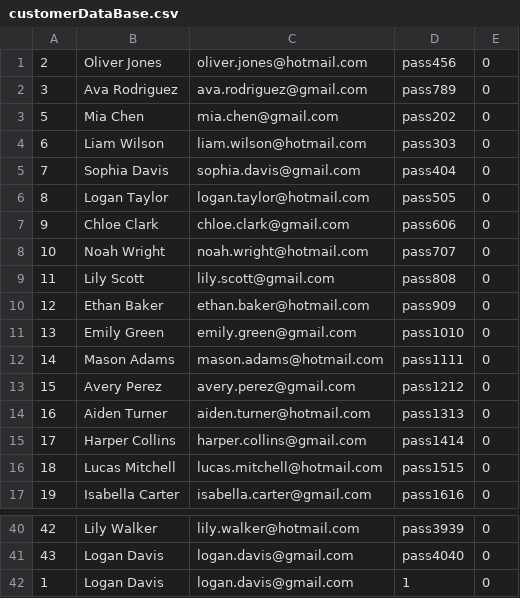
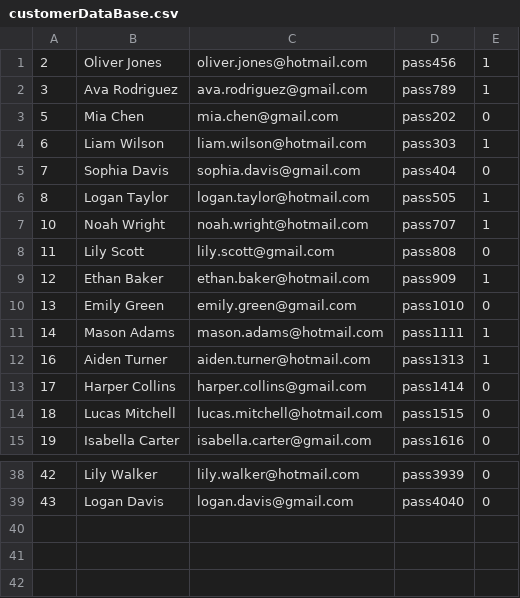
Before and after one commit to umerghafoor/Open-Inventory, a CSV file: InventorySysytem-GUI/DataBases/customerDataBase.csv, drawn as a sheet; only a part is shown, gaps mark what is left out.

```diff
--- a/InventorySysytem-GUI/DataBases/customerDataBase.csv
+++ b/InventorySysytem-GUI/DataBases/customerDataBase.csv
@@ -1,15 +1,13 @@
-2,Oliver Jones,oliver.jones@hotmail.com,pass456,0
-3,Ava Rodriguez,ava.rodriguez@gmail.com,pass789,0
+2,Oliver Jones,oliver.jones@hotmail.com,pass456,1
+3,Ava Rodriguez,ava.rodriguez@gmail.com,pass789,1
 5,Mia Chen,mia.chen@gmail.com,pass202,0
-6,Liam Wilson,liam.wilson@hotmail.com,pass303,0
+6,Liam Wilson,liam.wilson@hotmail.com,pass303,1
 7,Sophia Davis,sophia.davis@gmail.com,pass404,0
-8,Logan Taylor,logan.taylor@hotmail.com,pass505,0
-9,Chloe Clark,chloe.clark@gmail.com,pass606,0
-10,Noah Wright,noah.wright@hotmail.com,pass707,0
+8,Logan Taylor,logan.taylor@hotmail.com,pass505,1
+10,Noah Wright,noah.wright@hotmail.com,pass707,1
 11,Lily Scott,lily.scott@gmail.com,pass808,0
-12,Ethan Baker,ethan.baker@hotmail.com,pass909,0
+12,Ethan Baker,ethan.baker@hotmail.com,pass909,1
 13,Emily Green,emily.green@gmail.com,pass1010,0
-14,Mason Adams,mason.adams@hotmail.com,pass1111,0
-15,Avery Perez,avery.perez@gmail.com,pass1212,0
-16,Aiden Turner,aiden.turner@hotmail.com,pass1313,0
+14,Mason Adams,mason.adams@hotmail.com,pass1111,1
+16,Aiden Turner,aiden.turner@hotmail.com,pass1313,1
 17,Harper Collins,harper.collins@gmail.com,pass1414,0
@@ -41,2 +39 @@
 43,Logan Davis,logan.davis@gmail.com,pass4040,0
-1,Logan Davis,logan.davis@gmail.com,1,0
```
Also changed, not shown: InventorySysytem-GUI/DataBases/ItemDataBase.csv, InventorySysytem-GUI/DataBases/log.csv, 24 other files.
